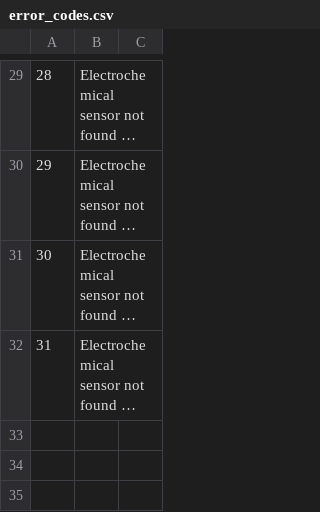
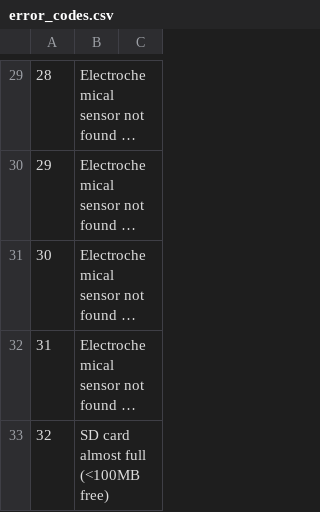
Before and after one commit to Yourigh/FRA_Sensor_platform, a CSV file: 3-FW_SW/2-SW_log_PC/1-LabVIEW_app/error_codes.csv, drawn as a sheet; only a part is shown, gaps mark what is left out; long unchanged cells end in …; the diff names each change by its address in the sheet, - before the commit and + after, or states it on an @@ line.

Commit message:
full SD card check

```diff
--- a/3-FW_SW/2-SW_log_PC/1-LabVIEW_app/error_codes.csv
+++ b/3-FW_SW/2-SW_log_PC/1-LabVIEW_app/error_codes.csv
+row 33: 32 | SD card almost full (<100MB free)
```
Also changed, not shown: 2 other files.
